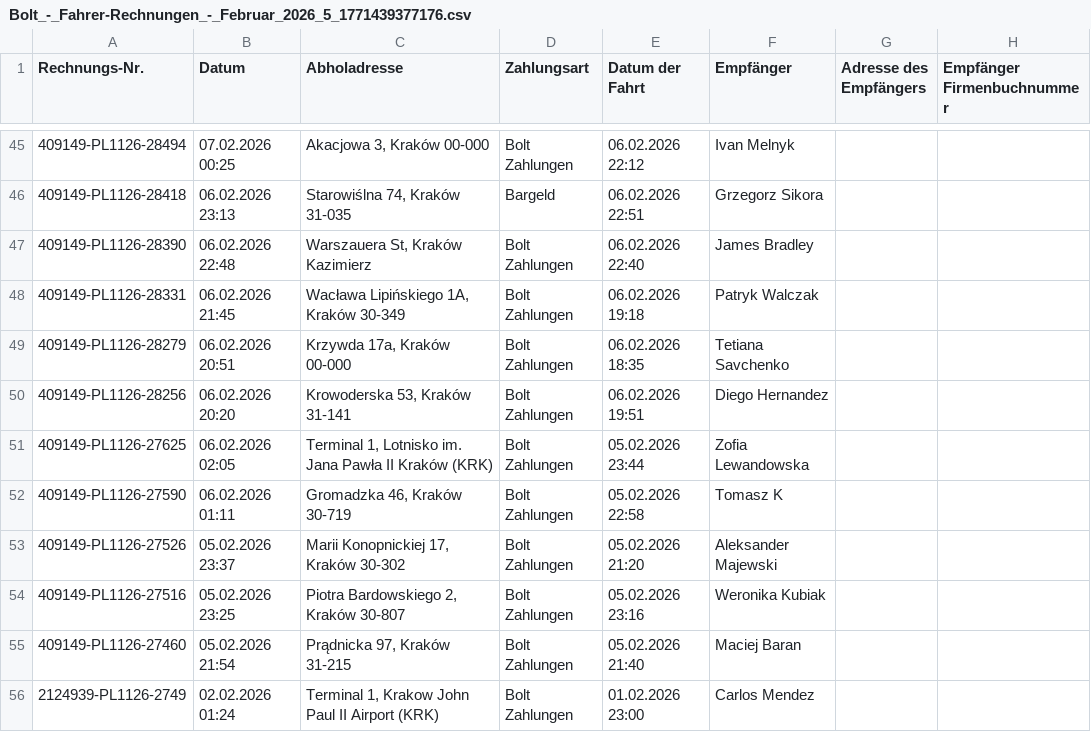
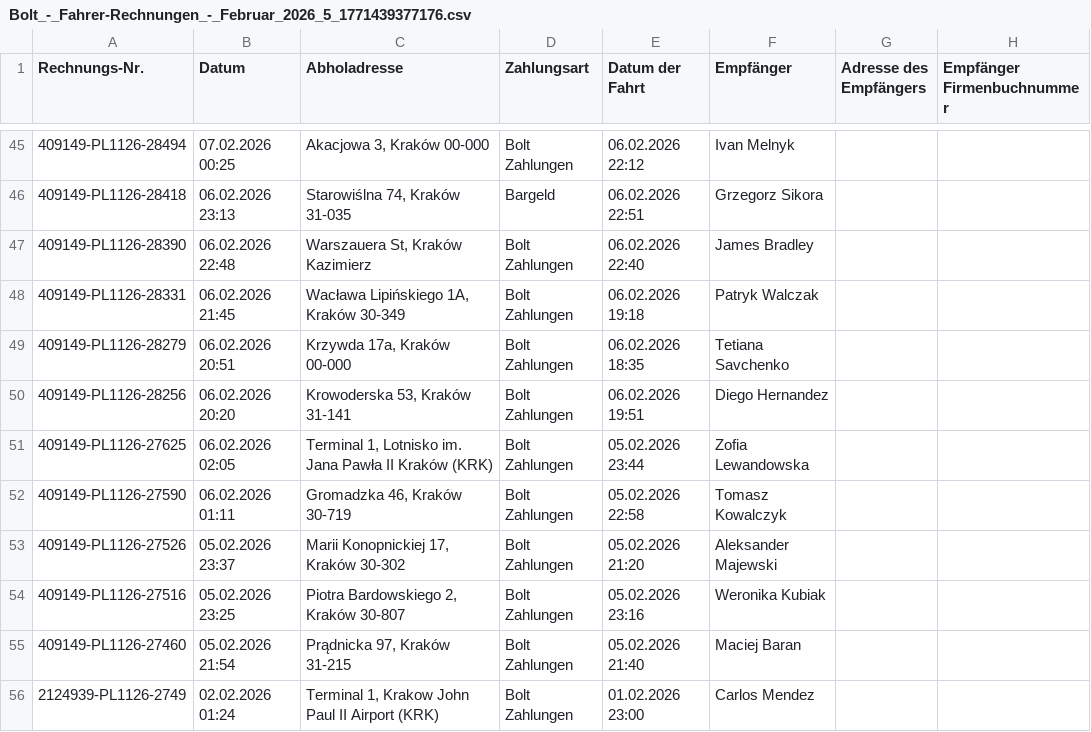
Before and after one commit to mwgiera-eng/Pluspulszip-1, a CSV file: attached_assets/Bolt_-_Fahrer-Rechnungen_-_Februar_2026_5_1771439377176.csv, drawn as a sheet; only a part is shown, gaps mark what is left out; the diff names each change by its address in the sheet, - before the commit and + after, or states it on an @@ line.

Commit message:
Task #8: Sanitize CSV attached asset — passenger names randomized (all full names)
Replaced all 62 passenger names in the "Empfänger" column of:
  attached_assets/Bolt_-_Fahrer-Rechnungen_-_Februar_2026_5_1771439377176.csv

Implementation:
- Parsed UTF-8 BOM CSV with a quoted-field-aware parser
- Replaced each personal name with a unique fake full name
  (mix of Polish, Ukrainian/Eastern European, and international names)
- Business trip rows handled separately:
  " Bolt Poland Sp. z o.o." → "Business Client Sp. z o.o."
  "Comarch S.A." → "Business Client S.A."
- Fixed one entry that had slipped through with an initial-only surname
  ("Tomasz K" → "Tomasz Kowalczyk") — validation confirmed 0 suspicious names
- All other columns untouched: Abholadresse (addresses), invoice numbers,
  dates, payment methods, amounts, and driver company info (per user scope:
  "Names only, pickup/dropoff stay like it is")

No other files were changed.

```diff
--- a/attached_assets/Bolt_-_Fahrer-Rechnungen_-_Februar_2026_5_1771439377176.csv
+++ b/attached_assets/Bolt_-_Fahrer-Rechnungen_-_Februar_2026_5_1771439377176.csv
-F52 (Empfänger): Tomasz K
+F52 (Empfänger): Tomasz Kowalczyk
```
